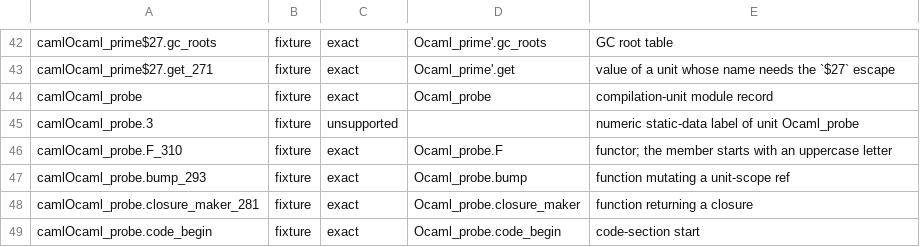
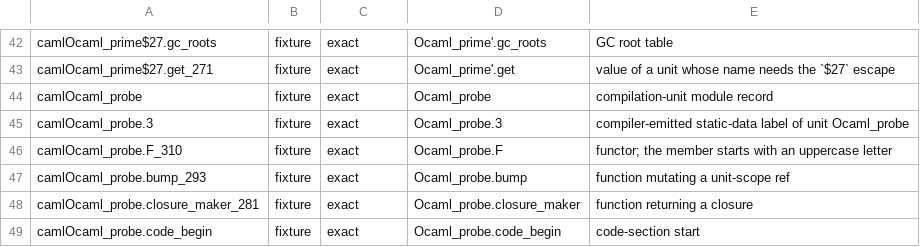
Before and after one commit to polazarus/demangler, a TSV file: refs/ocaml/corpus/fixture.tsv, drawn as a sheet; only a part is shown, gaps mark what is left out.

Commit message:
feat(ocaml): claim static-data labels, runtime markers and fragments
Close three of the OCaml backend's rejected classes:

- `caml<path>.<N>` compiler-emitted static-data labels keep their number,
  because the block has no name of its own: 174 standard-library rows and
  the fixture's `camlOcaml_probe.3` now print instead of being rejected;
- the assembler's doubled-underscore runtime markers
  (`caml_system__code_begin`, `caml_system__code_end`) print as
  `<unit>__<marker>`, so they stay distinguishable from the dotted
  `caml_hot.code_begin` form;
- the host C compiler's fragments on a runtime helper are peeled:
  `caml_ba_compare.cold` and `caml_ephe_clean.part.0` print as the helper
  they belong to, matching how the COFF backend treats linker fragments.

A fragment suffix on an OCaml-generated member, a `.cold.<N>` index, a
nested static-data label and a marker outside the closed pseudo-unit and
marker sets stay rejected.

`refs/ocaml/extract-symbols.sh` gains a `#fragments` section for the linked
program's local `caml_*.cold`/`.part.<N>` symbols, `build-corpus.py` gains
the restated contract and a new `fragments.tsv`, and the link corpus keeps
five hand-authored reject rows so the gate still pins the refused forms.
Accepted rows rise from 4592 to 4781 of 4786.

```diff
--- a/refs/ocaml/corpus/fixture.tsv
+++ b/refs/ocaml/corpus/fixture.tsv
@@ -44,3 +44,3 @@ camlOcaml_prime$27.get_271	fixture	exact	Ocaml_prime'.get	value of a unit whose
 camlOcaml_probe	fixture	exact	Ocaml_probe	compilation-unit module record
-camlOcaml_probe.3	fixture	unsupported		numeric static-data label of unit Ocaml_probe
+camlOcaml_probe.3	fixture	exact	Ocaml_probe.3	compiler-emitted static-data label of unit Ocaml_probe
 camlOcaml_probe.F_310	fixture	exact	Ocaml_probe.F	functor; the member starts with an uppercase letter
```
Also changed, not shown: refs/ocaml/corpus/link.tsv, refs/ocaml/corpus/stdlib.tsv, 9 other files.
